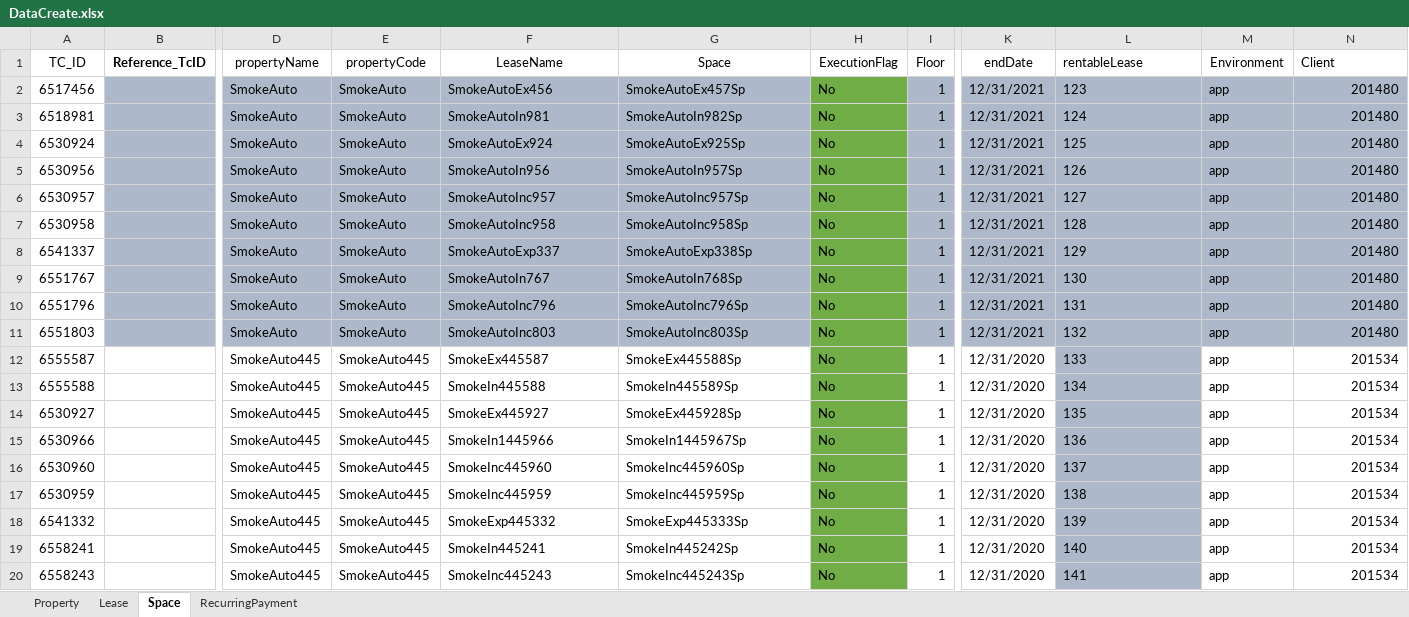
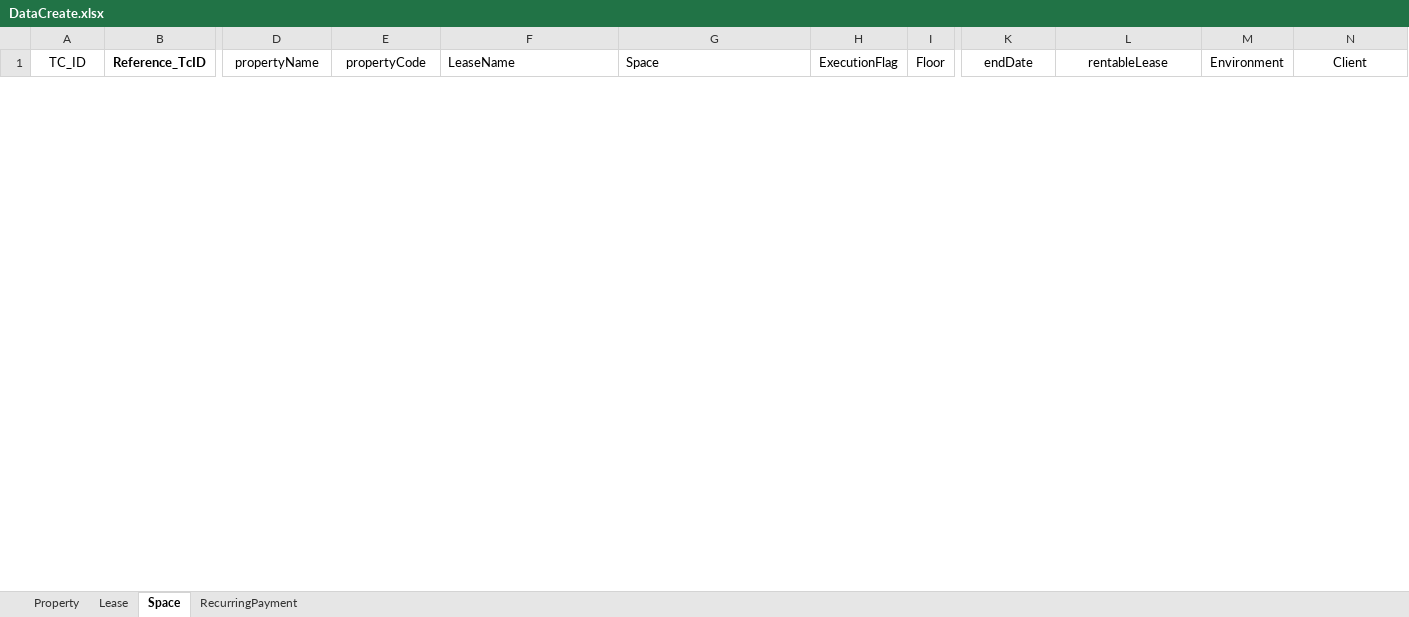
Before and after one commit to shahriarkamal-dsi/AMT-TestFrameWork, an Excel workbook: src/main/resources/dataCreate/DataCreate.xlsx, sheet Space, drawn as a sheet; only a part is shown, gaps mark what is left out; values as stored, in another font and other column widths than the file's, no borders; removed rows and columns are numbered as before the commit, all else as after; rows hold the shown columns only; the diff covers the shown part only; the diff names each change by its address in the sheet, - before the commit and + after, or states it on an @@ line.

```diff
--- a/src/main/resources/dataCreate/DataCreate.xlsx (sheet Space)
+++ b/src/main/resources/dataCreate/DataCreate.xlsx (sheet Space)
-F1:G1 alignment: center
+F1:G1 alignment: left
-L1 alignment: left
+L1 alignment: center
-N1 alignment: left
+N1 alignment: center
-row 2: 6517456 |  | SmokeAuto | SmokeAuto | SmokeAutoEx456 | SmokeAutoEx457Sp | No | 1 | 12/31/2021 | 123 | app | 201480
-row 3: 6518981 |  | SmokeAuto | SmokeAuto | SmokeAutoIn981 | SmokeAutoIn982Sp | No | 1 | 12/31/2021 | 124 | app | 201480
-row 4: 6530924 |  | SmokeAuto | SmokeAuto | SmokeAutoEx924 | SmokeAutoEx925Sp | No | 1 | 12/31/2021 | 125 | app | 201480
-row 5: 6530956 |  | SmokeAuto | SmokeAuto | SmokeAutoIn956 | SmokeAutoIn957Sp | No | 1 | 12/31/2021 | 126 | app | 201480
-row 6: 6530957 |  | SmokeAuto | SmokeAuto | SmokeAutoInc957 | SmokeAutoInc957Sp | No | 1 | 12/31/2021 | 127 | app | 201480
-row 7: 6530958 |  | SmokeAuto | SmokeAuto | SmokeAutoInc958 | SmokeAutoInc958Sp | No | 1 | 12/31/2021 | 128 | app | 201480
-row 8: 6541337 |  | SmokeAuto | SmokeAuto | SmokeAutoExp337 | SmokeAutoExp338Sp | No | 1 | 12/31/2021 | 129 | app | 201480
-row 9: 6551767 |  | SmokeAuto | SmokeAuto | SmokeAutoIn767 | SmokeAutoIn768Sp | No | 1 | 12/31/2021 | 130 | app | 201480
-row 10: 6551796 |  | SmokeAuto | SmokeAuto | SmokeAutoInc796 | SmokeAutoInc796Sp | No | 1 | 12/31/2021 | 131 | app | 201480
-row 11: 6551803 |  | SmokeAuto | SmokeAuto | SmokeAutoInc803 | SmokeAutoInc803Sp | No | 1 | 12/31/2021 | 132 | app | 201480
-row 12: 6555587 |  | SmokeAuto445 | SmokeAuto445 | SmokeEx445587 | SmokeEx445588Sp | No | 1 | 12/31/2020 | 133 | app | 201534
-row 13: 6555588 |  | SmokeAuto445 | SmokeAuto445 | SmokeIn445588 | SmokeIn445589Sp | No | 1 | 12/31/2020 | 134 | app | 201534
-row 14: 6530927 |  | SmokeAuto445 | SmokeAuto445 | SmokeEx445927 | SmokeEx445928Sp | No | 1 | 12/31/2020 | 135 | app | 201534
-row 15: 6530966 |  | SmokeAuto445 | SmokeAuto445 | SmokeIn1445966 | SmokeIn1445967Sp | No | 1 | 12/31/2020 | 136 | app | 201534
-row 16: 6530960 |  | SmokeAuto445 | SmokeAuto445 | SmokeInc445960 | SmokeInc445960Sp | No | 1 | 12/31/2020 | 137 | app | 201534
-row 17: 6530959 |  | SmokeAuto445 | SmokeAuto445 | SmokeInc445959 | SmokeInc445959Sp | No | 1 | 12/31/2020 | 138 | app | 201534
-row 18: 6541332 |  | SmokeAuto445 | SmokeAuto445 | SmokeExp445332 | SmokeExp445333Sp | No | 1 | 12/31/2020 | 139 | app | 201534
-row 19: 6558241 |  | SmokeAuto445 | SmokeAuto445 | SmokeIn445241 | SmokeIn445242Sp | No | 1 | 12/31/2020 | 140 | app | 201534
-row 20: 6558243 |  | SmokeAuto445 | SmokeAuto445 | SmokeInc445243 | SmokeInc445243Sp | No | 1 | 12/31/2020 | 141 | app | 201534
```
Also changed, not shown: 12 added rows and 54 removed rows elsewhere in this sheet, sheet Property, sheet Lease, sheet RecurringPayment, src/main/resources/modules/CommonTC.xlsx, src/main/resources/modules/FRAT.xlsx, 18 other files.
